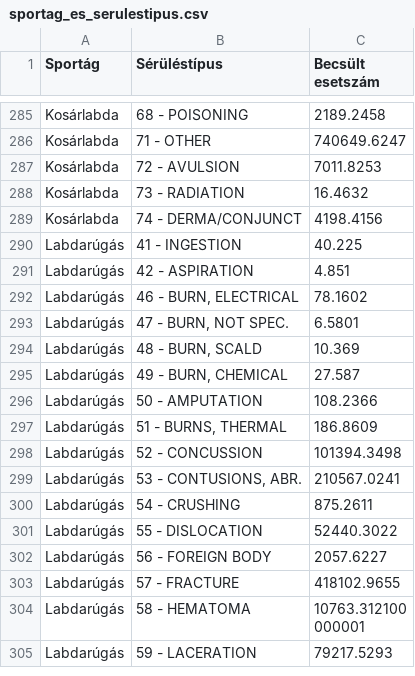
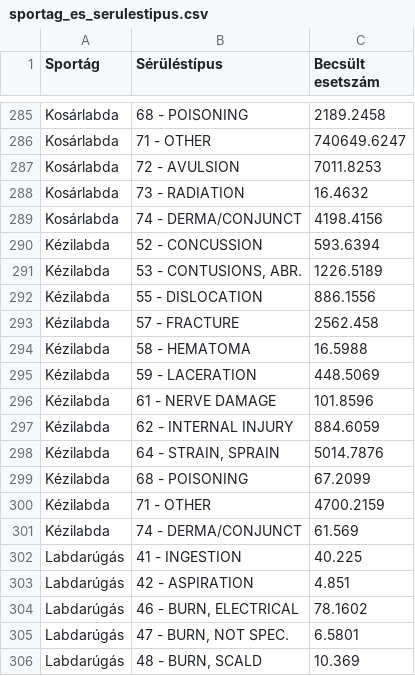
Before and after one commit to MTthedesigner/NEISS-adatkezel-s-pythonban, a CSV file: eredmenyek/sportag_es_serulestipus.csv, drawn as a sheet; only a part is shown, gaps mark what is left out; the shorter side is filled out with more unchanged rows; the diff names each change by its address in the sheet, - before the commit and + after, or states it on an @@ line.

```diff
--- a/eredmenyek/sportag_es_serulestipus.csv
+++ b/eredmenyek/sportag_es_serulestipus.csv
+row 290: Kézilabda | 52 - CONCUSSION | 593.6394
+row 291: Kézilabda | 53 - CONTUSIONS, ABR. | 1226.5189
+row 292: Kézilabda | 55 - DISLOCATION | 886.1556
+row 293: Kézilabda | 57 - FRACTURE | 2562.458
+row 294: Kézilabda | 58 - HEMATOMA | 16.5988
+row 295: Kézilabda | 59 - LACERATION | 448.5069
+row 296: Kézilabda | 61 - NERVE DAMAGE | 101.8596
+row 297: Kézilabda | 62 - INTERNAL INJURY | 884.6059
+row 298: Kézilabda | 64 - STRAIN, SPRAIN | 5014.7876
+row 299: Kézilabda | 68 - POISONING | 67.2099
+row 300: Kézilabda | 71 - OTHER | 4700.2159
+row 301: Kézilabda | 74 - DERMA/CONJUNCT | 61.569
```
Also changed, not shown: eredmenyek/sportag_es_nem.csv, eredmenyek/sportag_es_reszletes_serules.csv, 5 other files.
